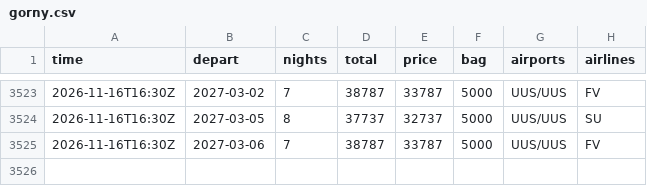
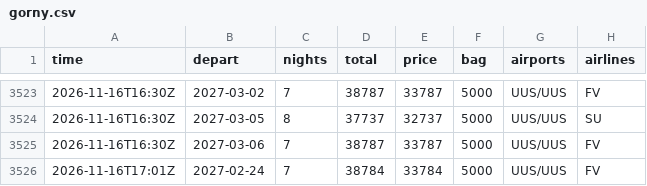
Before and after one commit to JohnLennon000/ski-tickets, a CSV file: docs/data/trips/gorny.csv, drawn as a sheet; only a part is shown, gaps mark what is left out; the diff names each change by its address in the sheet, - before the commit and + after, or states it on an @@ line.

```diff
--- a/docs/data/trips/gorny.csv
+++ b/docs/data/trips/gorny.csv
+row 3526: 2026-11-16T17:01Z | 2027-02-24 | 7 | 38784 | 33784 | 5000 | UUS/UUS | FV
```
Also changed, not shown: docs/data/best.csv, docs/data/trips/caucasus.csv, 6 other files.
